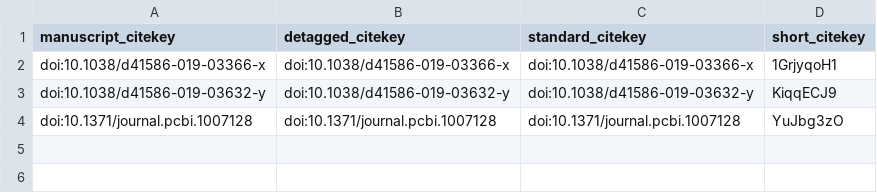
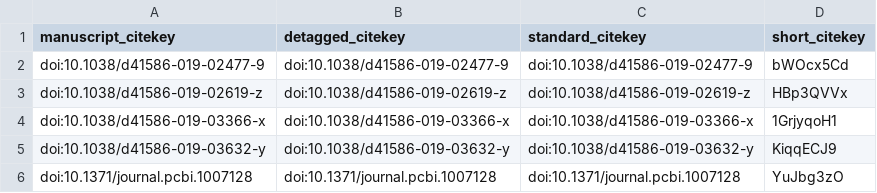
Before and after one commit to jperkel/mymanuscript, a TSV file: citations.tsv, drawn as a sheet; the diff names each change by its address in the sheet, - before the commit and + after, or states it on an @@ line.

```diff
--- a/citations.tsv
+++ b/citations.tsv
+row 2: doi:10.1038/d41586-019-02477-9 | doi:10.1038/d41586-019-02477-9 | doi:10.1038/d41586-019-02477-9 | bWOcx5Cd
+row 3: doi:10.1038/d41586-019-02619-z | doi:10.1038/d41586-019-02619-z | doi:10.1038/d41586-019-02619-z | HBp3QVVx
```
Also changed, not shown: 5 other files.
